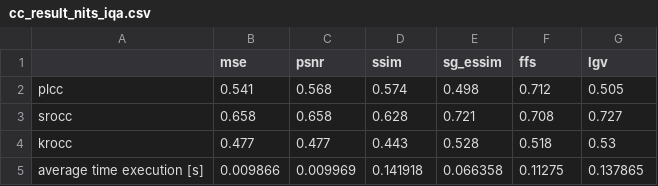
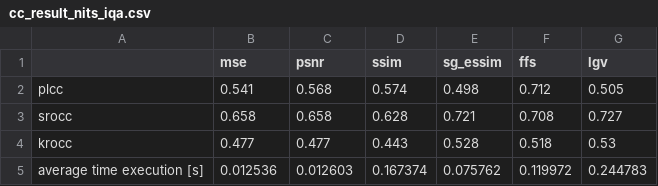
Before and after one commit to jakub1t/Image-Quality-Assesment, a CSV file: proj/csv_results/cc_result_nits_iqa.csv, drawn as a sheet.

```diff
--- a/proj/csv_results/cc_result_nits_iqa.csv
+++ b/proj/csv_results/cc_result_nits_iqa.csv
@@ -4,2 +4,2 @@ srocc	0.658	0.658	0.628	0.721	0.708	0.727
 krocc	0.477	0.477	0.443	0.528	0.518	0.53
-average time execution [s]	0.009866	0.009969	0.141918	0.066358	0.11275	0.137865
+average time execution [s]	0.012536	0.012603	0.167374	0.075762	0.119972	0.244783
```
Also changed, not shown: proj/csv_results/result_tid2008_iqa.csv, proj/csv_results/result_tid2013_iqa.csv, 6 other files.
